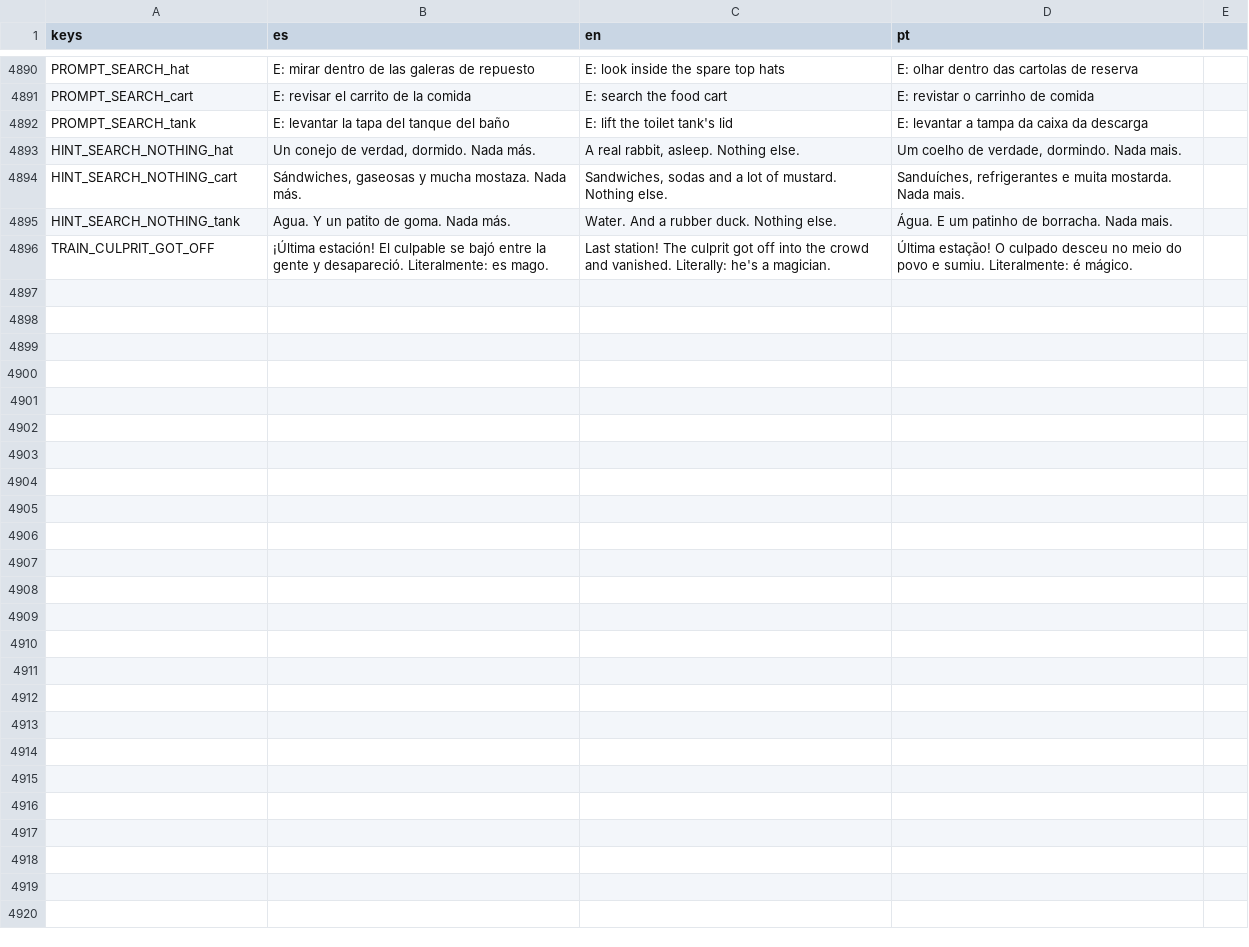
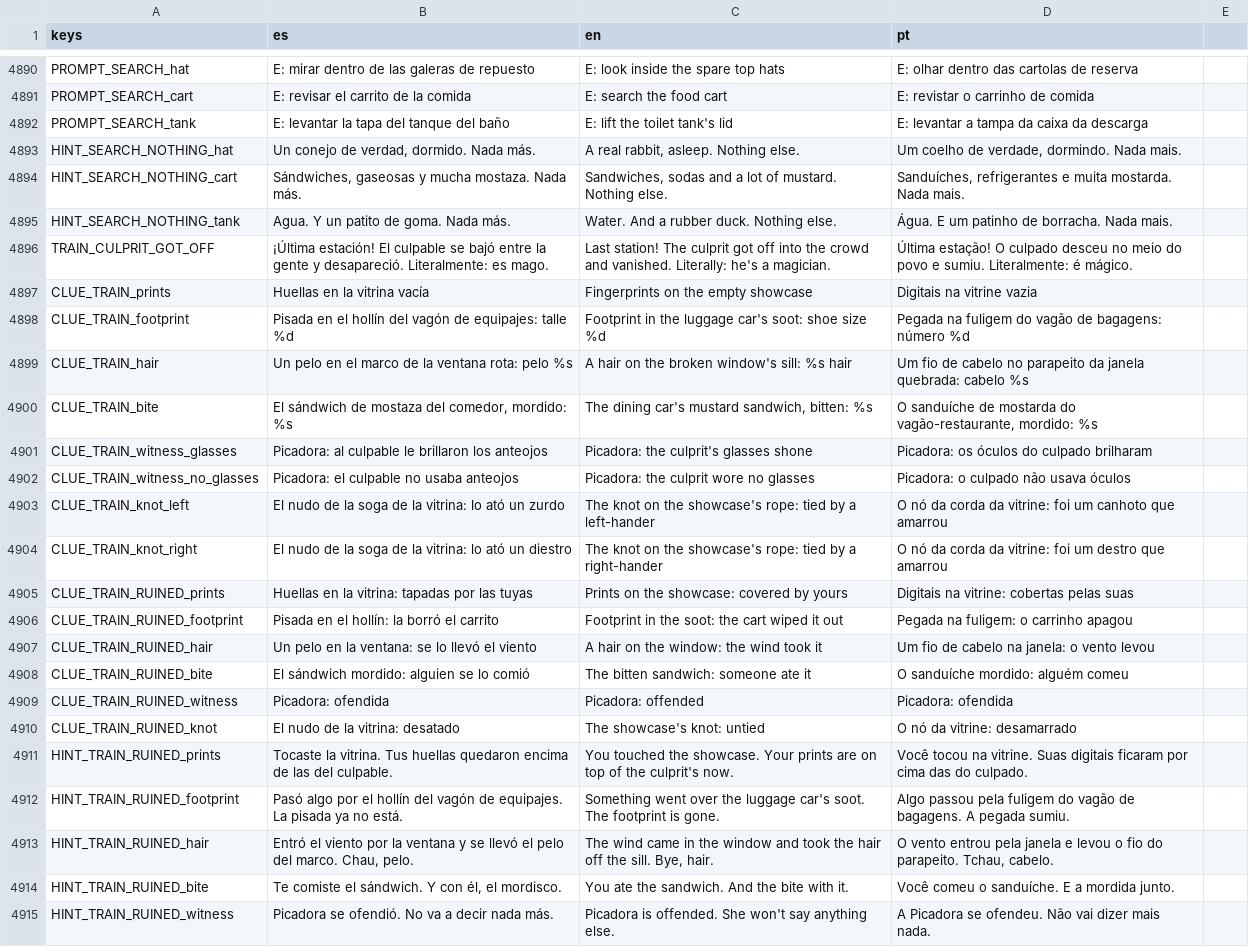
Before and after one commit to cristiangelini/BPD, a CSV file: translations/texts.csv, drawn as a sheet; only a part is shown, gaps mark what is left out; the diff covers the shown part only.

```diff
--- a/translations/texts.csv
+++ b/translations/texts.csv
@@ -4896 +4896,20 @@ HINT_SEARCH_NOTHING_tank,"Agua. Y un patito de goma. Nada más.","Water. And a r
 TRAIN_CULPRIT_GOT_OFF,"¡Última estación! El culpable se bajó entre la gente y desapareció. Literalmente: es mago.","Last station! The culprit got off into the crowd and vanished. Literally: he's a magician.","Última estação! O culpado desceu no meio do povo e sumiu. Literalmente: é mágico."
+CLUE_TRAIN_prints,"Huellas en la vitrina vacía","Fingerprints on the empty showcase","Digitais na vitrine vazia"
+CLUE_TRAIN_footprint,"Pisada en el hollín del vagón de equipajes: talle %d","Footprint in the luggage car's soot: shoe size %d","Pegada na fuligem do vagão de bagagens: número %d"
+CLUE_TRAIN_hair,"Un pelo en el marco de la ventana rota: pelo %s","A hair on the broken window's sill: %s hair","Um fio de cabelo no parapeito da janela quebrada: cabelo %s"
+CLUE_TRAIN_bite,"El sándwich de mostaza del comedor, mordido: %s","The dining car's mustard sandwich, bitten: %s","O sanduíche de mostarda do vagão-restaurante, mordido: %s"
+CLUE_TRAIN_witness_glasses,"Picadora: al culpable le brillaron los anteojos","Picadora: the culprit's glasses shone","Picadora: os óculos do culpado brilharam"
+CLUE_TRAIN_witness_no_glasses,"Picadora: el culpable no usaba anteojos","Picadora: the culprit wore no glasses","Picadora: o culpado não usava óculos"
+CLUE_TRAIN_knot_left,"El nudo de la soga de la vitrina: lo ató un zurdo","The knot on the showcase's rope: tied by a left-hander","O nó da corda da vitrine: foi um canhoto que amarrou"
+CLUE_TRAIN_knot_right,"El nudo de la soga de la vitrina: lo ató un diestro","The knot on the showcase's rope: tied by a right-hander","O nó da corda da vitrine: foi um destro que amarrou"
+CLUE_TRAIN_RUINED_prints,"Huellas en la vitrina: tapadas por las tuyas","Prints on the showcase: covered by yours","Digitais na vitrine: cobertas pelas suas"
+CLUE_TRAIN_RUINED_footprint,"Pisada en el hollín: la borró el carrito","Footprint in the soot: the cart wiped it out","Pegada na fuligem: o carrinho apagou"
+CLUE_TRAIN_RUINED_hair,"Un pelo en la ventana: se lo llevó el viento","A hair on the window: the wind took it","Um fio de cabelo na janela: o vento levou"
+CLUE_TRAIN_RUINED_bite,"El sándwich mordido: alguien se lo comió","The bitten sandwich: someone ate it","O sanduíche mordido: alguém comeu"
+CLUE_TRAIN_RUINED_witness,"Picadora: ofendida","Picadora: offended","Picadora: ofendida"
+CLUE_TRAIN_RUINED_knot,"El nudo de la vitrina: desatado","The showcase's knot: untied","O nó da vitrine: desamarrado"
+HINT_TRAIN_RUINED_prints,"Tocaste la vitrina. Tus huellas quedaron encima de las del culpable.","You touched the showcase. Your prints are on top of the culprit's now.","Você tocou na vitrine. Suas digitais ficaram por cima das do culpado."
+HINT_TRAIN_RUINED_footprint,"Pasó algo por el hollín del vagón de equipajes. La pisada ya no está.","Something went over the luggage car's soot. The footprint is gone.","Algo passou pela fuligem do vagão de bagagens. A pegada sumiu."
+HINT_TRAIN_RUINED_hair,"Entró el viento por la ventana y se llevó el pelo del marco. Chau, pelo.","The wind came in the window and took the hair off the sill. Bye, hair.","O vento entrou pela janela e levou o fio do parapeito. Tchau, cabelo."
+HINT_TRAIN_RUINED_bite,"Te comiste el sándwich. Y con él, el mordisco.","You ate the sandwich. And the bite with it.","Você comeu o sanduíche. E a mordida junto."
+HINT_TRAIN_RUINED_witness,"Picadora se ofendió. No va a decir nada más.","Picadora is offended. She won't say anything else.","A Picadora se ofendeu. Não vai dizer mais nada."
```
Also changed, not shown: 12 added rows elsewhere in this file, 13 other files.
